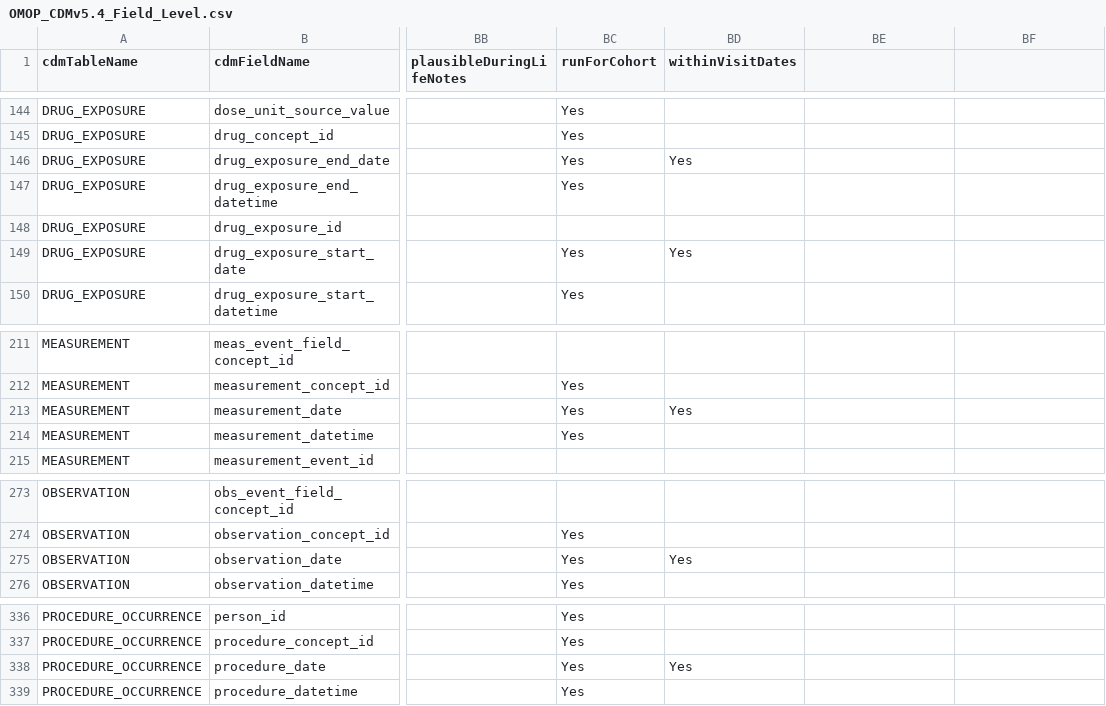
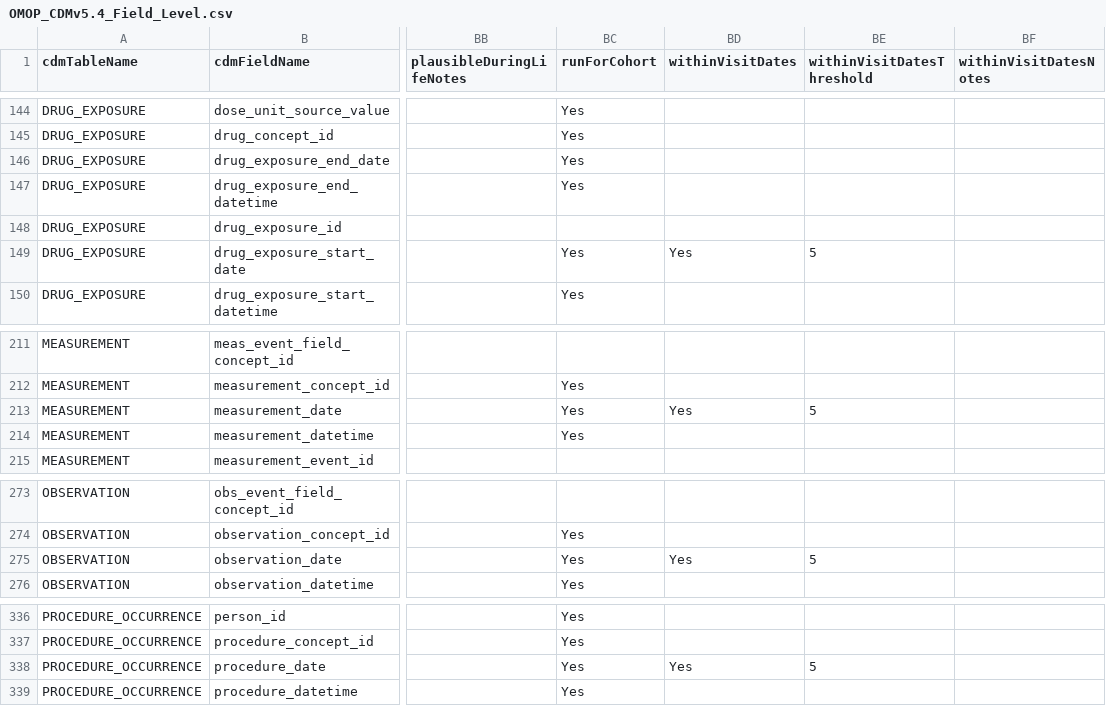
Before and after one commit to OHDSI/DataQualityDashboard, a CSV file: inst/csv/OMOP_CDMv5.4_Field_Level.csv, drawn as a sheet; only a part is shown, gaps mark what is left out; the diff covers the shown part only; the diff names each change by its address in the sheet, - before the commit and + after, or states it on an @@ line.

Commit message:
Added thresholds and notes for new check

```diff
--- a/inst/csv/OMOP_CDMv5.4_Field_Level.csv
+++ b/inst/csv/OMOP_CDMv5.4_Field_Level.csv
-BE1: (empty)
+BE1: withinVisitDatesThreshold
-BF1: (empty)
+BF1: withinVisitDatesNotes
-BD146 (withinVisitDates): Yes
+BD146 (withinVisitDates): (empty)
-BE149 (withinVisitDatesThreshold): (empty)
+BE149 (withinVisitDatesThreshold): 5
-BE213 (withinVisitDatesThreshold): (empty)
+BE213 (withinVisitDatesThreshold): 5
-BE275 (withinVisitDatesThreshold): (empty)
+BE275 (withinVisitDatesThreshold): 5
-BE338 (withinVisitDatesThreshold): (empty)
+BE338 (withinVisitDatesThreshold): 5
```
Also changed, not shown: 10 edited cells elsewhere in this file, inst/csv/OMOP_CDMv5.3.1_Field_Level.csv, 1 other file.
